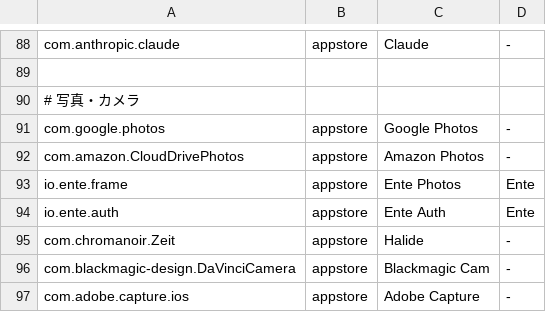
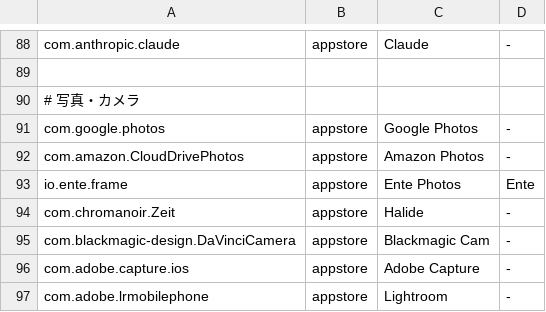
Before and after one commit to gapul/dotfiles, a TSV file: mobile/ios/apps.tsv, drawn as a sheet; only a part is shown, gaps mark what is left out; the shorter side is filled out with more unchanged rows; the diff names each change by its address in the sheet, - before the commit and + after, or states it on an @@ line.

Commit message:
chore: remove Ente Auth
All TOTP secrets now live in Vaultwarden (vault.gapul.net); the Ente export
was cross-checked by secret and the six missing ones were added there.

```diff
--- a/mobile/ios/apps.tsv
+++ b/mobile/ios/apps.tsv
-row 94: io.ente.auth | appstore | Ente Auth | Ente
```
Also changed, not shown: 3 other files.
